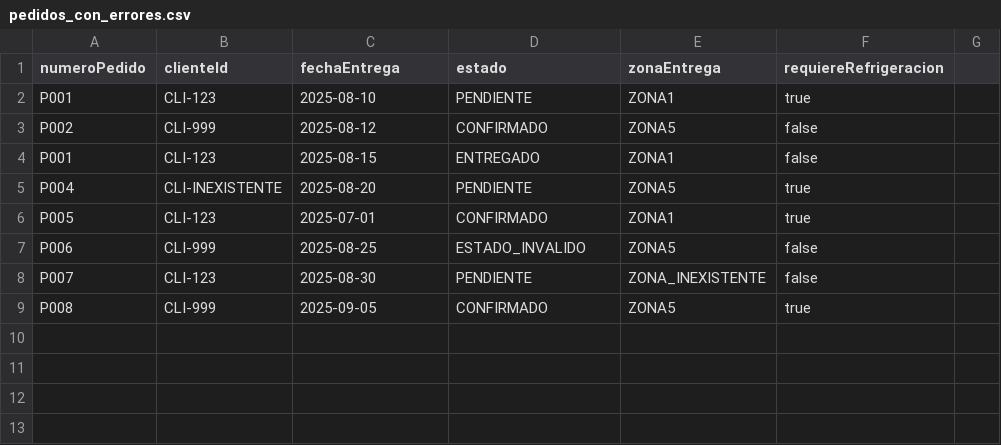
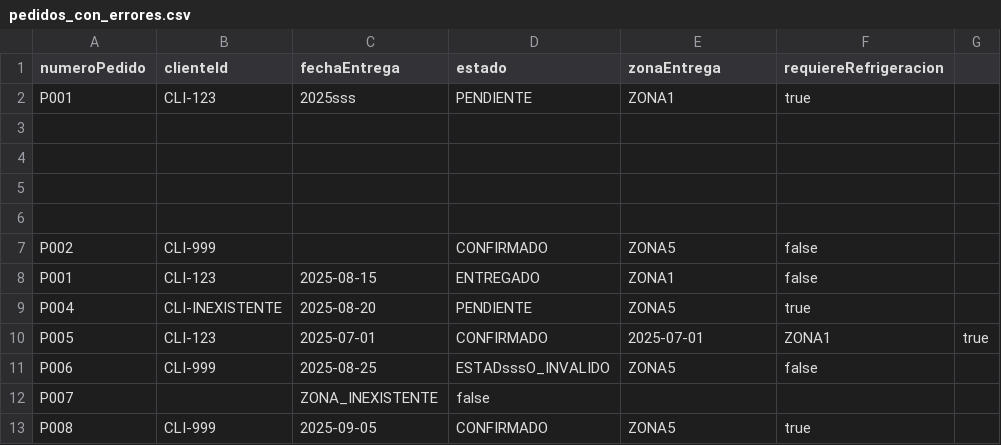
Before and after one commit to joskr2/carga-archivos-csv, a CSV file: pedidos_con_errores.csv, drawn as a sheet.

```diff
--- a/pedidos_con_errores.csv
+++ b/pedidos_con_errores.csv
@@ -1,9 +1,13 @@
 numeroPedido,clienteId,fechaEntrega,estado,zonaEntrega,requiereRefrigeracion
-P001,CLI-123,2025-08-10,PENDIENTE,ZONA1,true
-P002,CLI-999,2025-08-12,CONFIRMADO,ZONA5,false
+P001,CLI-123,2025sss,PENDIENTE,ZONA1,true
+
+
+
+
+P002,CLI-999, ,CONFIRMADO,ZONA5,false
 P001,CLI-123,2025-08-15,ENTREGADO,ZONA1,false
 P004,CLI-INEXISTENTE,2025-08-20,PENDIENTE,ZONA5,true
-P005,CLI-123,2025-07-01,CONFIRMADO,ZONA1,true
-P006,CLI-999,2025-08-25,ESTADO_INVALIDO,ZONA5,false
-P007,CLI-123,2025-08-30,PENDIENTE,ZONA_INEXISTENTE,false
+P005,CLI-123,2025-07-01,CONFIRMADO,2025-07-01,ZONA1,true
+P006,CLI-999,2025-08-25,ESTADsssO_INVALIDO,ZONA5,false
+P007,,ZONA_INEXISTENTE,"false"
 P008,CLI-999,2025-09-05,CONFIRMADO,ZONA5,true
```
